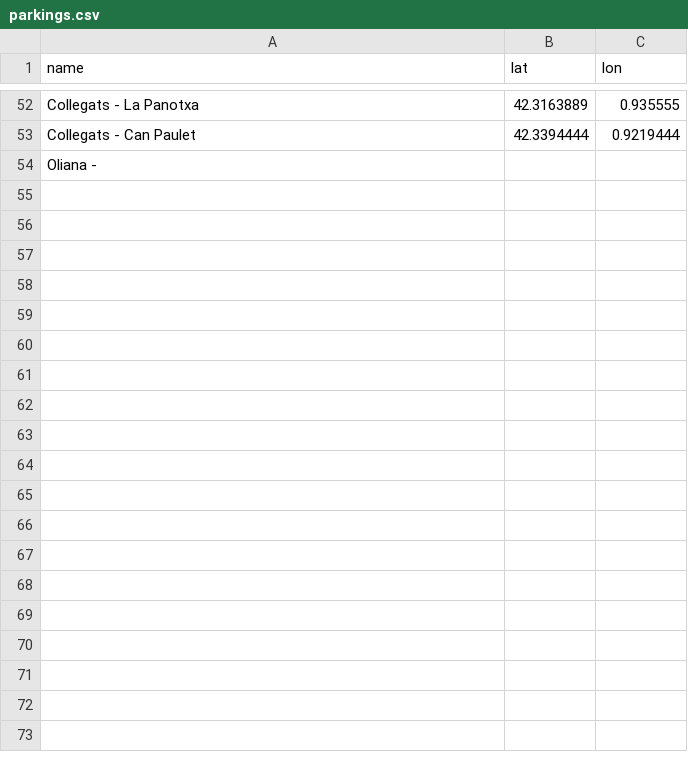
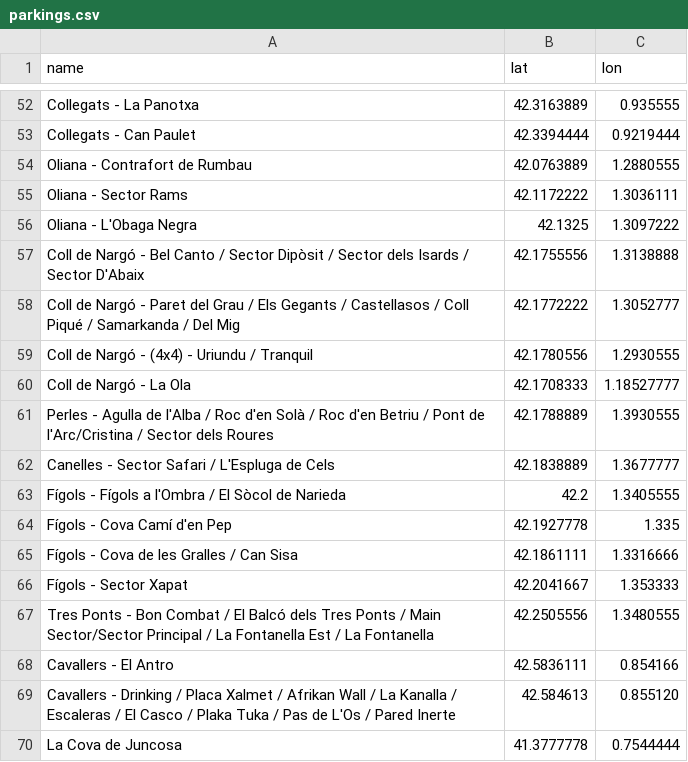
Before and after one commit to bolollo/climbing-lleida, a CSV file: parkings.csv, drawn as a sheet; only a part is shown, gaps mark what is left out.

Commit message:
parkings

```diff
--- a/parkings.csv
+++ b/parkings.csv
@@ -53,2 +53,18 @@ Collegats - La Panotxa,42.3163889,0.935555
 Collegats - Can Paulet,42.3394444,0.9219444
-Oliana - ,
+Oliana - Contrafort de Rumbau,42.0763889,1.2880555
+Oliana - Sector Rams,42.1172222,1.3036111
+Oliana - L'Obaga Negra,42.1325,1.3097222
+Coll de Nargó - Bel Canto / Sector Dipòsit / Sector dels Isards / Sector D'Abaix,42.1755556,1.3138888
+Coll de Nargó - Paret del Grau / Els Gegants / Castellasos / Coll Piqué / Samarkanda / Del Mig,42.1772222,1.3052777
+Coll de Nargó - (4x4) - Uriundu / Tranquil,42.1780556,1.2930555
+Coll de Nargó - La Ola,42.1708333,1.18527777
+Perles - Agulla de l'Alba / Roc d'en Solà / Roc d'en Betriu / Pont de l'Arc/Cristina / Sector dels Roures,42.1788889,1.3930555
+Canelles - Sector Safari / L'Espluga de Cels,42.1838889,1.3677777
+Fígols - Fígols a l'Ombra / El Sòcol de Narieda,42.2,1.3405555
+Fígols - Cova Camí d'en Pep,42.1927778,1.335
+Fígols - Cova de les Gralles / Can Sisa,42.1861111,1.3316666
+Fígols - Sector Xapat,42.2041667,1.353333
+Tres Ponts - Bon Combat / El Balcó dels Tres Ponts / Main Sector/Sector Principal / La Fontanella Est / La Fontanella,42.2505556,1.3480555
+Cavallers - El Antro,42.5836111,0.854166
+Cavallers - Drinking / Placa Xalmet / Afrikan Wall / La Kanalla / Escaleras / El Casco / Plaka Tuka / Pas de L'Os / Pared Inerte,42.584613,0.855120
+La Cova de Juncosa,41.3777778,0.7544444
```
Also changed, not shown: 1 other file.
